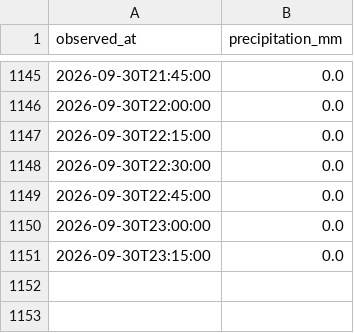
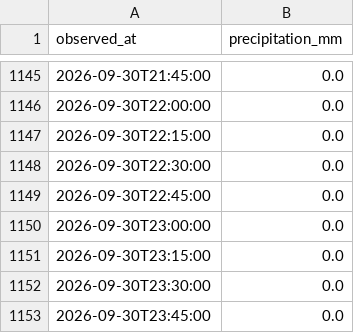
Before and after one commit to THETIMEINC/sakaigawa-watch, a CSV file: generated/data/rain/2026-09.csv, drawn as a sheet; only a part is shown, gaps mark what is left out.

```diff
--- a/generated/data/rain/2026-09.csv
+++ b/generated/data/rain/2026-09.csv
@@ -1151 +1151,3 @@ observed_at,precipitation_mm
 2026-09-30T23:15:00,0.0
+2026-09-30T23:30:00,0.0
+2026-09-30T23:45:00,0.0
```
Also changed, not shown: 6 other files.
